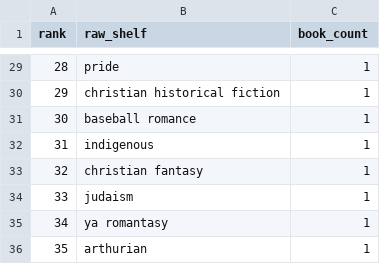
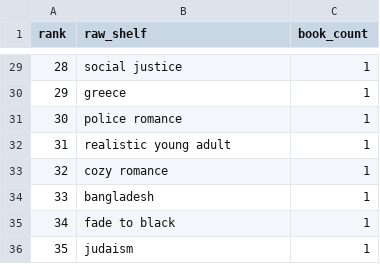
Before and after one commit to mariah32p/threnne-analytics, a CSV file: data/exports/unmapped_shelves.csv, drawn as a sheet; only a part is shown, gaps mark what is left out; the diff covers the shown part only.

```diff
--- a/data/exports/unmapped_shelves.csv
+++ b/data/exports/unmapped_shelves.csv
@@ -29,8 +29,8 @@ rank,raw_shelf,book_count
-28,pride,1
-29,christian historical fiction,1
-30,baseball romance,1
-31,indigenous,1
-32,christian fantasy,1
-33,judaism,1
-34,ya romantasy,1
-35,arthurian,1
+28,social justice,1
+29,greece,1
+30,police romance,1
+31,realistic young adult,1
+32,cozy romance,1
+33,bangladesh,1
+34,fade to black,1
+35,judaism,1
```
Also changed, not shown: 32 edited cells elsewhere in this file, data/exports/forecast_report.csv, data/exports/forecast_stacks_report.csv, 3 other files.
